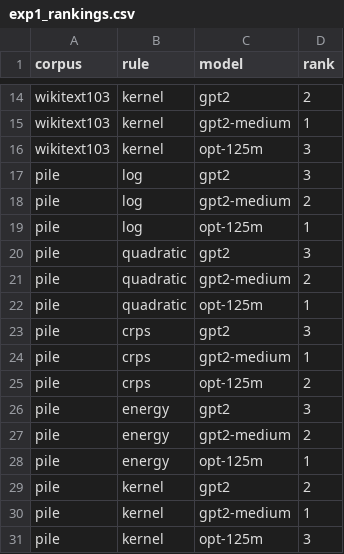
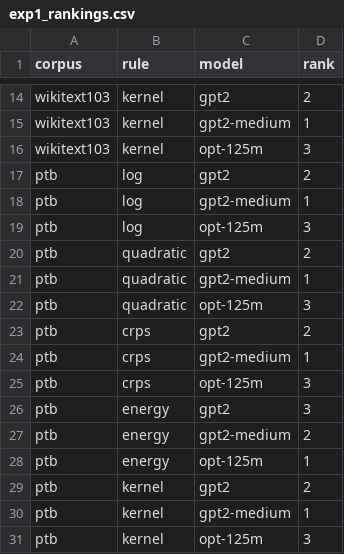
Before and after one commit to sagarima-datta/beyond-perplexity, a CSV file: results/exp1_rankings.csv, drawn as a sheet; only a part is shown, gaps mark what is left out.

```diff
--- a/results/exp1_rankings.csv
+++ b/results/exp1_rankings.csv
@@ -16,16 +16,16 @@ wikitext103,kernel,gpt2-medium,1
 wikitext103,kernel,opt-125m,3
-pile,log,gpt2,3
-pile,log,gpt2-medium,2
-pile,log,opt-125m,1
-pile,quadratic,gpt2,3
-pile,quadratic,gpt2-medium,2
-pile,quadratic,opt-125m,1
-pile,crps,gpt2,3
-pile,crps,gpt2-medium,1
-pile,crps,opt-125m,2
-pile,energy,gpt2,3
-pile,energy,gpt2-medium,2
-pile,energy,opt-125m,1
-pile,kernel,gpt2,2
-pile,kernel,gpt2-medium,1
-pile,kernel,opt-125m,3
+ptb,log,gpt2,2
+ptb,log,gpt2-medium,1
+ptb,log,opt-125m,3
+ptb,quadratic,gpt2,2
+ptb,quadratic,gpt2-medium,1
+ptb,quadratic,opt-125m,3
+ptb,crps,gpt2,2
+ptb,crps,gpt2-medium,1
+ptb,crps,opt-125m,3
+ptb,energy,gpt2,3
+ptb,energy,gpt2-medium,2
+ptb,energy,opt-125m,1
+ptb,kernel,gpt2,2
+ptb,kernel,gpt2-medium,1
+ptb,kernel,opt-125m,3
```
Also changed, not shown: results/exp1_kendall_tau.csv, results/exp1_scores.csv, 53 other files.
